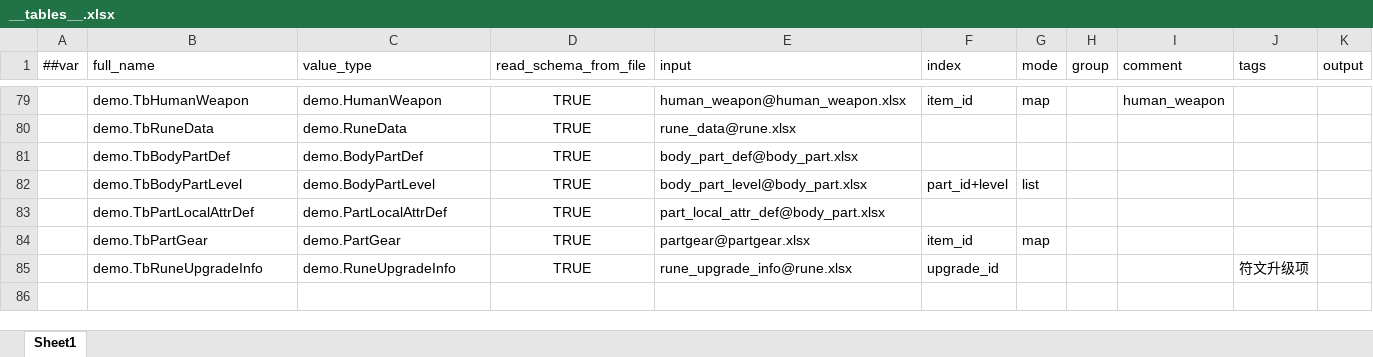
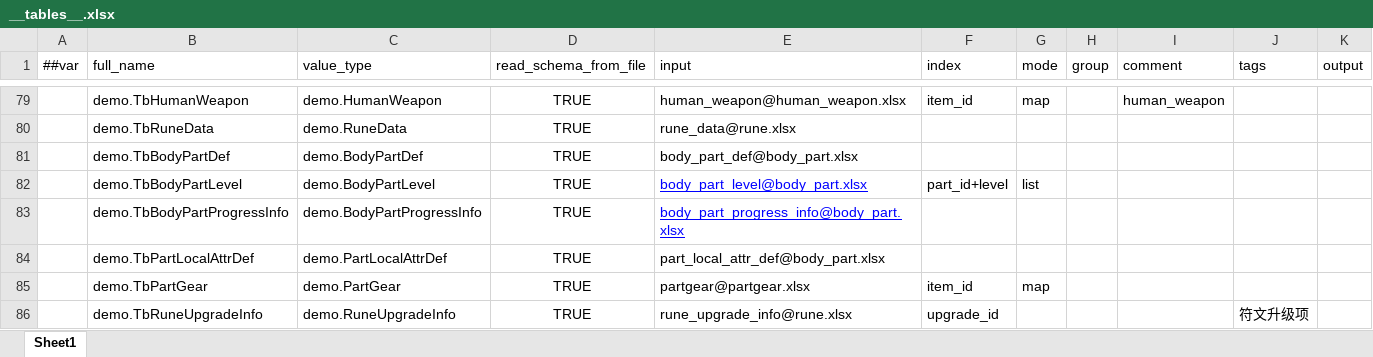
Before and after one commit to nmbswls/FkSucProj, an Excel workbook: Config/Datas/__tables__.xlsx, sheet Sheet1, drawn as a sheet; only a part is shown, gaps mark what is left out; values as stored, in another font and other column widths than the file's, no borders; the diff names each change by its address in the sheet, - before the commit and + after, or states it on an @@ line.

```diff
--- a/Config/Datas/__tables__.xlsx (sheet Sheet1)
+++ b/Config/Datas/__tables__.xlsx (sheet Sheet1)
@@ E82 underline: off → on, text colour: black → #0000FF @@
+row 83:  | demo.TbBodyPartProgressInfo | demo.BodyPartProgressInfo | TRUE | body_part_progress_info@body_part.xlsx
```
Also changed, not shown: Config/Datas/body_part.xlsx, Config/Datas/item.xlsx, 50 other files.
